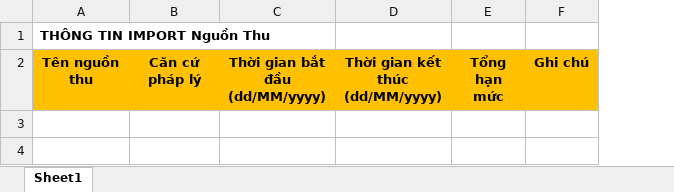
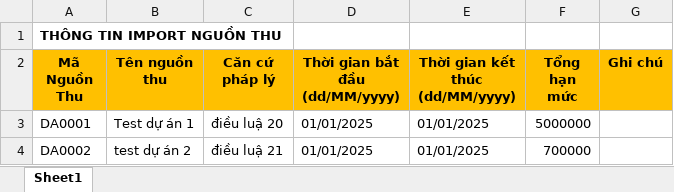
Before and after one commit to nghiahuynht/CreditRequestSystem, an Excel workbook: WebApp/wwwroot/template/TemplateImportProject.xlsx, sheet Sheet1, drawn as a sheet; values as stored, in another font and other column widths than the file's, no borders; addresses are those after the commit; the diff names each change by its address in the sheet, - before the commit and + after, or states it on an @@ line.

```diff
--- a/WebApp/wwwroot/template/TemplateImportProject.xlsx (sheet Sheet1)
+++ b/WebApp/wwwroot/template/TemplateImportProject.xlsx (sheet Sheet1)
+column A (Mã Nguồn Thu), row 1: THÔNG TIN IMPORT NGUỒN THU
-B1 (Tên nguồn thu): THÔNG TIN IMPORT Nguồn Thu
+B1 (Tên nguồn thu): (empty)
+row 3: DA0001 | Test dự án 1 | điều luậ 20 | 01/01/2025 | 01/01/2025 | 5000000
+row 4: DA0002 | test dự án 2 | điều luậ 21 | 01/01/2025 | 01/01/2025 | 700000
```
Also changed, not shown: WebApp/wwwroot/template/TemplateImportActiveGroup.xlsx, 39 other files.
